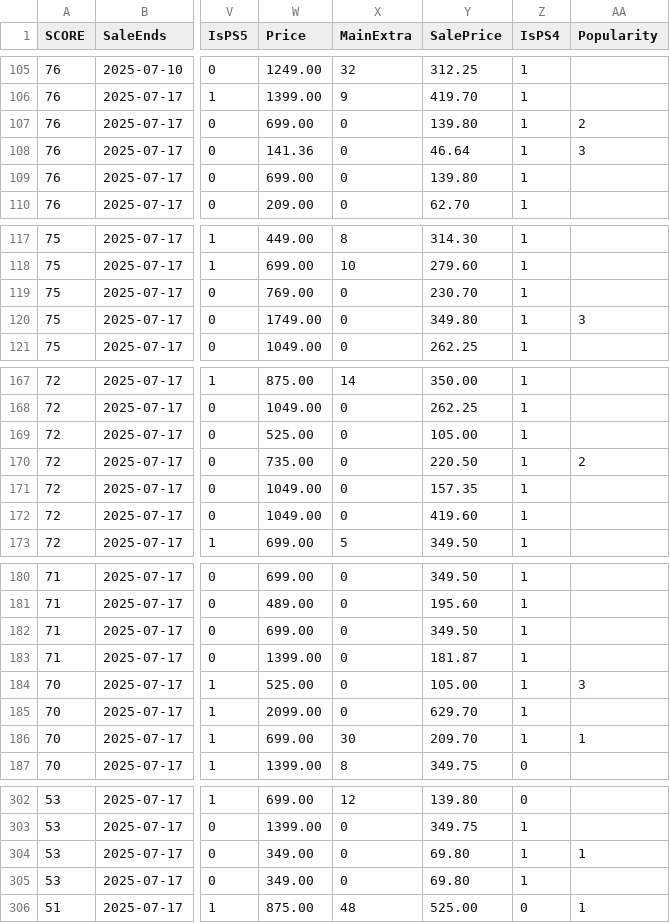
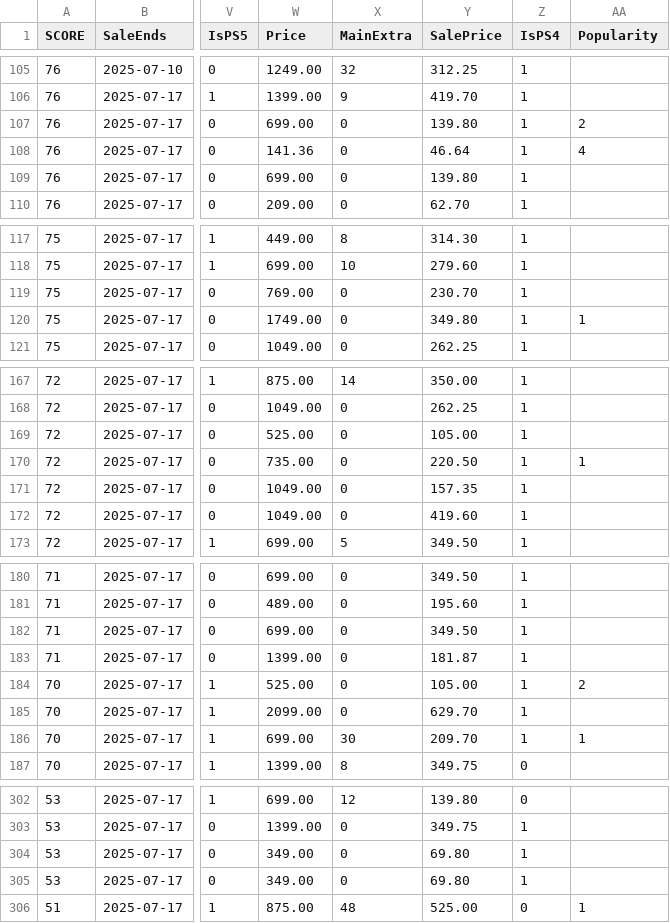
Before and after one commit to maysaleba/maysaleba.github.io, a CSV file: src/csvjsontr.csv, drawn as a sheet; only a part is shown, gaps mark what is left out; the diff covers the shown part only; the diff names each change by its address in the sheet, - before the commit and + after, or states it on an @@ line.

```diff
--- a/src/csvjsontr.csv
+++ b/src/csvjsontr.csv
-AA108 (Popularity): 3
+AA108 (Popularity): 4
-AA120 (Popularity): 3
+AA120 (Popularity): 1
-AA170 (Popularity): 2
+AA170 (Popularity): 1
-AA184 (Popularity): 3
+AA184 (Popularity): 2
-AA304 (Popularity): 1
+AA304 (Popularity): (empty)
```
Also changed, not shown: 36 edited cells elsewhere in this file, 1 other file.
